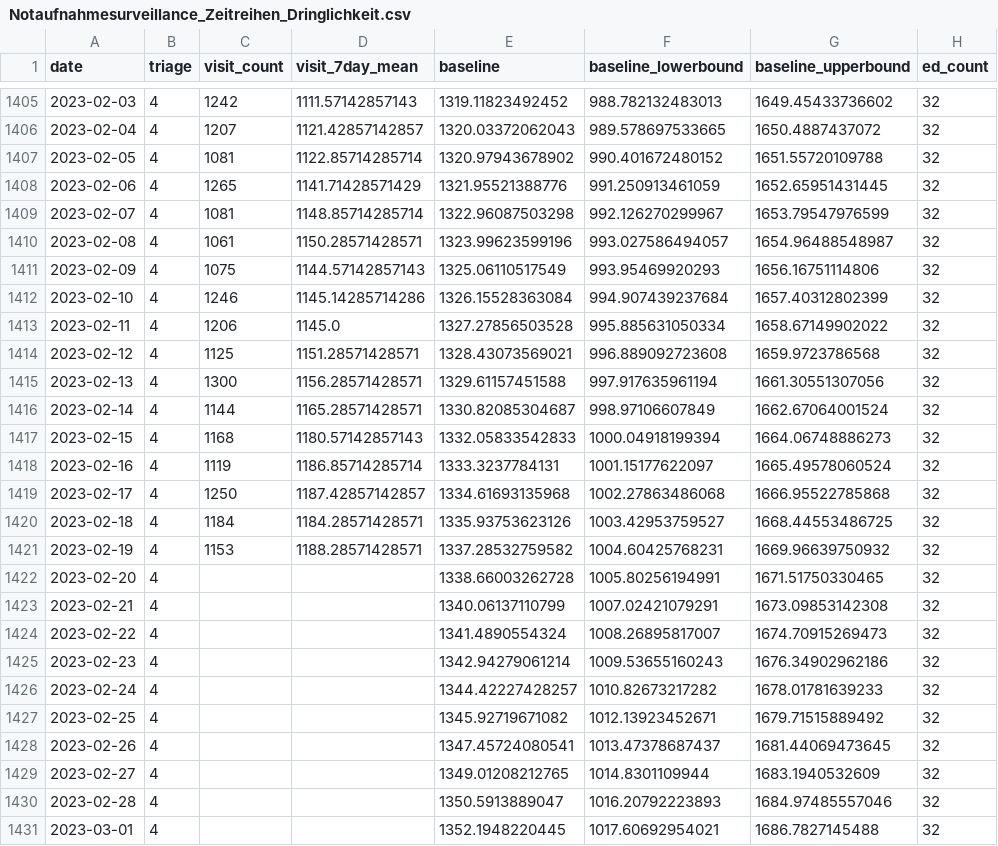
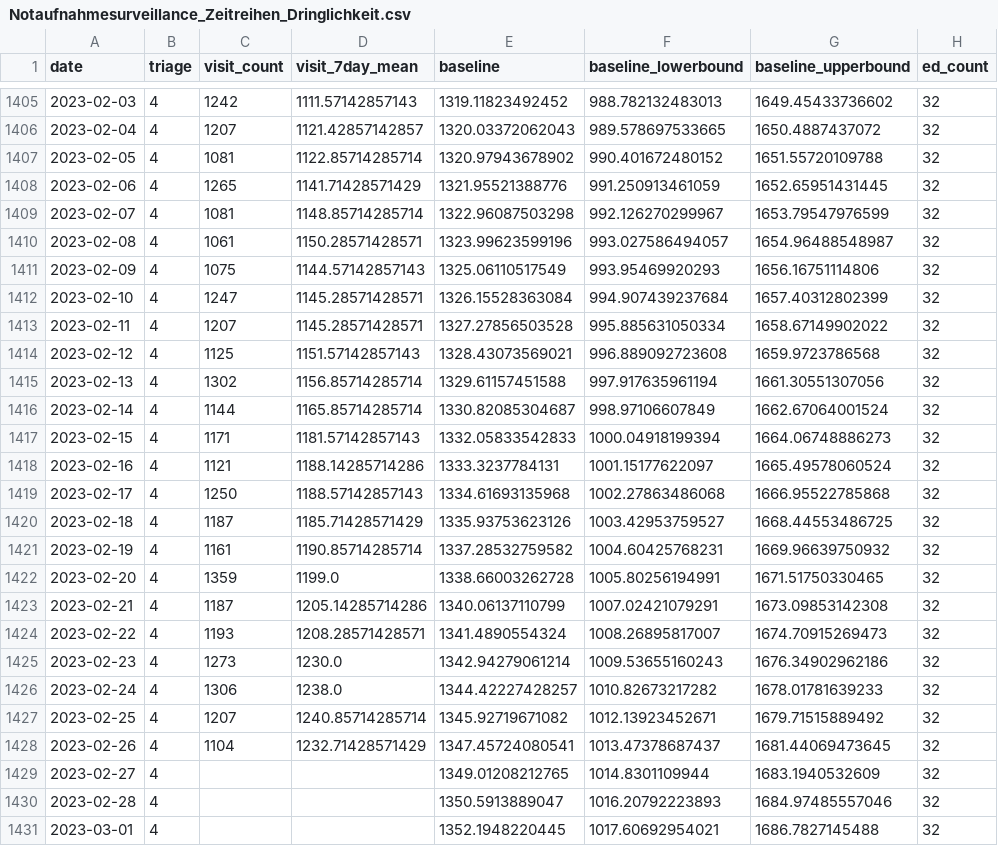
Before and after one commit to robert-koch-institut/Daten_der_Notaufnahmesurveillance, a CSV file: Notaufnahmesurveillance_Zeitreihen_Dringlichkeit.csv, drawn as a sheet; only a part is shown, gaps mark what is left out; the diff covers the shown part only.

```diff
--- a/Notaufnahmesurveillance_Zeitreihen_Dringlichkeit.csv
+++ b/Notaufnahmesurveillance_Zeitreihen_Dringlichkeit.csv
@@ -1411,19 +1411,19 @@ date,triage,visit_count,visit_7day_mean,baseline,baseline_lowerbound,baseline_up
 2023-02-09,4,1075,1144.57142857143,1325.06110517549,993.95469920293,1656.16751114806,32
-2023-02-10,4,1246,1145.14285714286,1326.15528363084,994.907439237684,1657.40312802399,32
-2023-02-11,4,1206,1145.0,1327.27856503528,995.885631050334,1658.67149902022,32
-2023-02-12,4,1125,1151.28571428571,1328.43073569021,996.889092723608,1659.9723786568,32
-2023-02-13,4,1300,1156.28571428571,1329.61157451588,997.917635961194,1661.30551307056,32
-2023-02-14,4,1144,1165.28571428571,1330.82085304687,998.97106607849,1662.67064001524,32
-2023-02-15,4,1168,1180.57142857143,1332.05833542833,1000.04918199394,1664.06748886273,32
-2023-02-16,4,1119,1186.85714285714,1333.3237784131,1001.15177622097,1665.49578060524,32
-2023-02-17,4,1250,1187.42857142857,1334.61693135968,1002.27863486068,1666.95522785868,32
-2023-02-18,4,1184,1184.28571428571,1335.93753623126,1003.42953759527,1668.44553486725,32
-2023-02-19,4,1153,1188.28571428571,1337.28532759582,1004.60425768231,1669.96639750932,32
-2023-02-20,4,,,1338.66003262728,1005.80256194991,1671.51750330465,32
-2023-02-21,4,,,1340.06137110799,1007.02421079291,1673.09853142308,32
-2023-02-22,4,,,1341.4890554324,1008.26895817007,1674.70915269473,32
-2023-02-23,4,,,1342.94279061214,1009.53655160243,1676.34902962186,32
-2023-02-24,4,,,1344.42227428257,1010.82673217282,1678.01781639233,32
-2023-02-25,4,,,1345.92719671082,1012.13923452671,1679.71515889492,32
-2023-02-26,4,,,1347.45724080541,1013.47378687437,1681.44069473645,32
+2023-02-10,4,1247,1145.28571428571,1326.15528363084,994.907439237684,1657.40312802399,32
+2023-02-11,4,1207,1145.28571428571,1327.27856503528,995.885631050334,1658.67149902022,32
+2023-02-12,4,1125,1151.57142857143,1328.43073569021,996.889092723608,1659.9723786568,32
+2023-02-13,4,1302,1156.85714285714,1329.61157451588,997.917635961194,1661.30551307056,32
+2023-02-14,4,1144,1165.85714285714,1330.82085304687,998.97106607849,1662.67064001524,32
+2023-02-15,4,1171,1181.57142857143,1332.05833542833,1000.04918199394,1664.06748886273,32
+2023-02-16,4,1121,1188.14285714286,1333.3237784131,1001.15177622097,1665.49578060524,32
+2023-02-17,4,1250,1188.57142857143,1334.61693135968,1002.27863486068,1666.95522785868,32
+2023-02-18,4,1187,1185.71428571429,1335.93753623126,1003.42953759527,1668.44553486725,32
+2023-02-19,4,1161,1190.85714285714,1337.28532759582,1004.60425768231,1669.96639750932,32
+2023-02-20,4,1359,1199.0,1338.66003262728,1005.80256194991,1671.51750330465,32
+2023-02-21,4,1187,1205.14285714286,1340.06137110799,1007.02421079291,1673.09853142308,32
+2023-02-22,4,1193,1208.28571428571,1341.4890554324,1008.26895817007,1674.70915269473,32
+2023-02-23,4,1273,1230.0,1342.94279061214,1009.53655160243,1676.34902962186,32
+2023-02-24,4,1306,1238.0,1344.42227428257,1010.82673217282,1678.01781639233,32
+2023-02-25,4,1207,1240.85714285714,1345.92719671082,1012.13923452671,1679.71515889492,32
+2023-02-26,4,1104,1232.71428571429,1347.45724080541,1013.47378687437,1681.44069473645,32
 2023-02-27,4,,,1349.01208212765,1014.8301109944,1683.1940532609,32
```
Also changed, not shown: 100 edited cells elsewhere in this file, Notaufnahmesurveillance_Datenqualitaet.csv, Notaufnahmesurveillance_Zeitreihen_Alter.csv, 4 other files.
